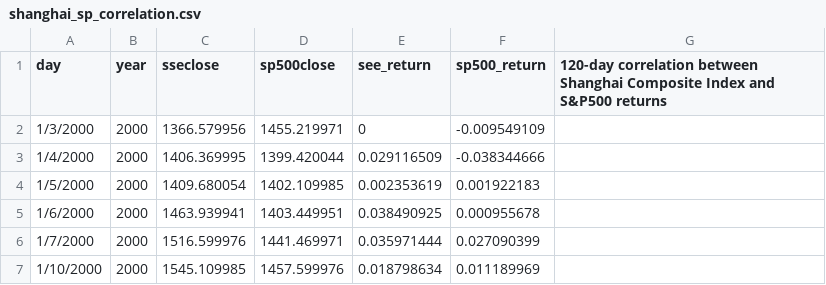
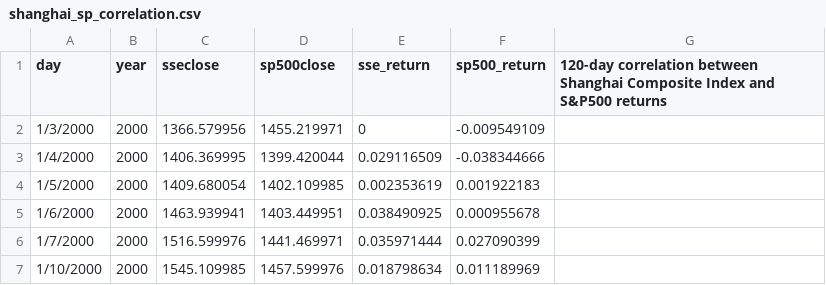
Before and after one commit to zilinskyjan/code-and-data, a CSV file: china/shanghai_sp_correlation.csv, drawn as a sheet; only a part is shown.

Commit message:
Update shanghai_sp_correlation.csv

```diff
--- a/china/shanghai_sp_correlation.csv
+++ b/china/shanghai_sp_correlation.csv
@@ -1,2 +1,2 @@
-day,year,sseclose,sp500close,see_return,sp500_return,120-day correlation between Shanghai Composite Index and S&P500 returns,
+day,year,sseclose,sp500close,sse_return,sp500_return,120-day correlation between Shanghai Composite Index and S&P500 returns,
 1/3/2000,2000,1366.579956,1455.219971,0,-0.009549109,,
```
